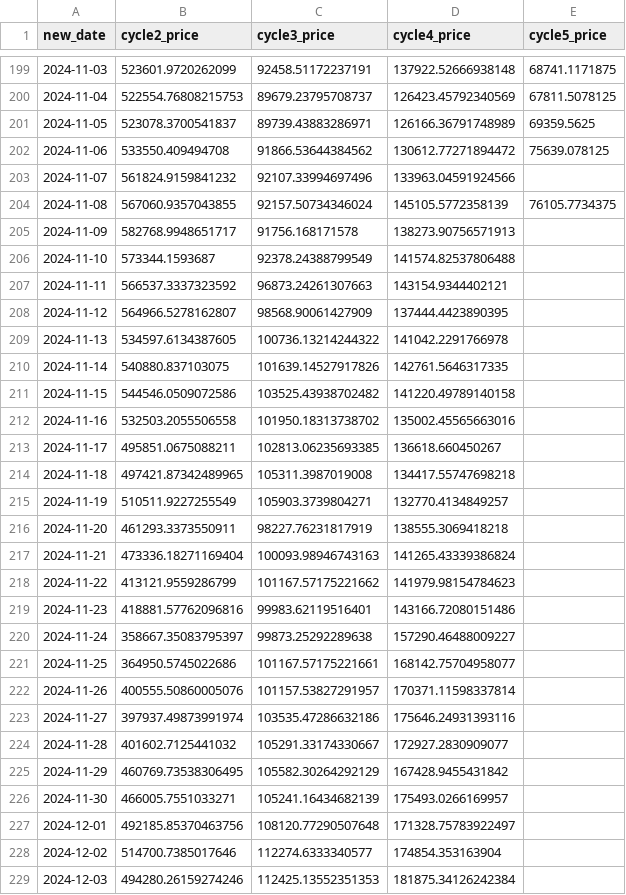
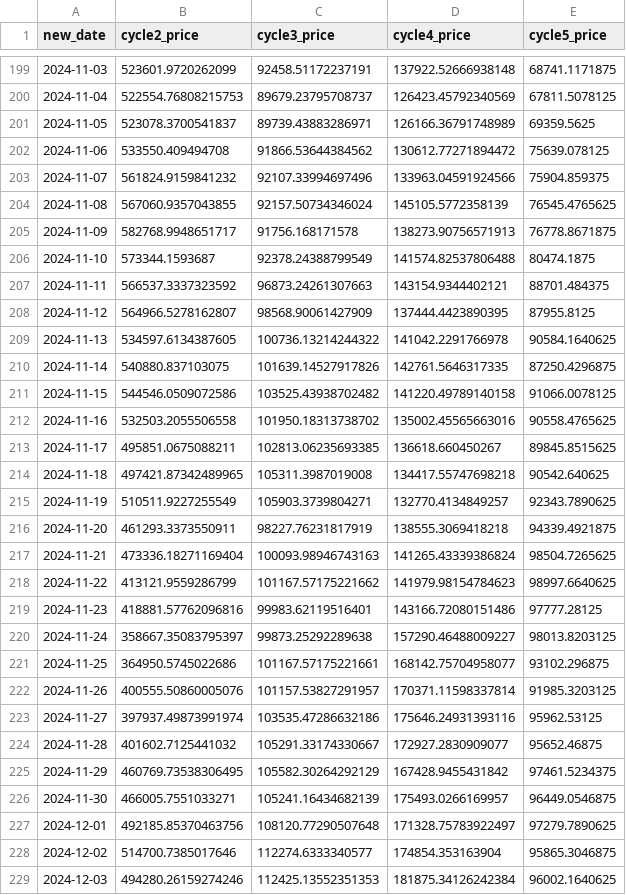
Before and after one commit to guevarch/BitcoinFinal, a CSV file: Resources/combined_cycles.csv, drawn as a sheet; only a part is shown, gaps mark what is left out; the diff covers the shown part only.

```diff
--- a/Resources/combined_cycles.csv
+++ b/Resources/combined_cycles.csv
@@ -202,28 +202,28 @@ new_date,cycle2_price,cycle3_price,cycle4_price,cycle5_price
 2024-11-06,533550.409494708,91866.53644384562,130612.77271894472,75639.078125
-2024-11-07,561824.9159841232,92107.33994697496,133963.04591924566,
-2024-11-08,567060.9357043855,92157.50734346024,145105.5772358139,76105.7734375
-2024-11-09,582768.9948651717,91756.168171578,138273.90756571913,
-2024-11-10,573344.1593687,92378.24388799549,141574.82537806488,
-2024-11-11,566537.3337323592,96873.24261307663,143154.9344402121,
-2024-11-12,564966.5278162807,98568.90061427909,137444.4423890395,
-2024-11-13,534597.6134387605,100736.13214244322,141042.2291766978,
-2024-11-14,540880.837103075,101639.14527917826,142761.5646317335,
-2024-11-15,544546.0509072586,103525.43938702482,141220.49789140158,
-2024-11-16,532503.2055506558,101950.18313738702,135002.45565663016,
-2024-11-17,495851.0675088211,102813.06235693385,136618.660450267,
-2024-11-18,497421.87342489965,105311.3987019008,134417.55747698218,
-2024-11-19,510511.9227255549,105903.3739804271,132770.4134849257,
-2024-11-20,461293.3373550911,98227.76231817919,138555.3069418218,
-2024-11-21,473336.18271169404,100093.98946743163,141265.43339386824,
-2024-11-22,413121.9559286799,101167.57175221662,141979.98154784623,
-2024-11-23,418881.57762096816,99983.62119516401,143166.72080151486,
-2024-11-24,358667.35083795397,99873.25292289638,157290.46488009227,
-2024-11-25,364950.5745022686,101167.57175221661,168142.75704958077,
-2024-11-26,400555.50860005076,101157.53827291957,170371.11598337814,
-2024-11-27,397937.49873991974,103535.47286632186,175646.24931393116,
-2024-11-28,401602.7125441032,105291.33174330667,172927.2830909077,
-2024-11-29,460769.73538306495,105582.30264292129,167428.9455431842,
-2024-11-30,466005.7551033271,105241.16434682139,175493.0266169957,
-2024-12-01,492185.85370463756,108120.77290507648,171328.75783922497,
-2024-12-02,514700.7385017646,112274.6333340577,174854.353163904,
-2024-12-03,494280.26159274246,112425.13552351353,181875.34126242384,
+2024-11-07,561824.9159841232,92107.33994697496,133963.04591924566,75904.859375
+2024-11-08,567060.9357043855,92157.50734346024,145105.5772358139,76545.4765625
+2024-11-09,582768.9948651717,91756.168171578,138273.90756571913,76778.8671875
+2024-11-10,573344.1593687,92378.24388799549,141574.82537806488,80474.1875
+2024-11-11,566537.3337323592,96873.24261307663,143154.9344402121,88701.484375
+2024-11-12,564966.5278162807,98568.90061427909,137444.4423890395,87955.8125
+2024-11-13,534597.6134387605,100736.13214244322,141042.2291766978,90584.1640625
+2024-11-14,540880.837103075,101639.14527917826,142761.5646317335,87250.4296875
+2024-11-15,544546.0509072586,103525.43938702482,141220.49789140158,91066.0078125
+2024-11-16,532503.2055506558,101950.18313738702,135002.45565663016,90558.4765625
+2024-11-17,495851.0675088211,102813.06235693385,136618.660450267,89845.8515625
+2024-11-18,497421.87342489965,105311.3987019008,134417.55747698218,90542.640625
+2024-11-19,510511.9227255549,105903.3739804271,132770.4134849257,92343.7890625
+2024-11-20,461293.3373550911,98227.76231817919,138555.3069418218,94339.4921875
+2024-11-21,473336.18271169404,100093.98946743163,141265.43339386824,98504.7265625
+2024-11-22,413121.9559286799,101167.57175221662,141979.98154784623,98997.6640625
+2024-11-23,418881.57762096816,99983.62119516401,143166.72080151486,97777.28125
+2024-11-24,358667.35083795397,99873.25292289638,157290.46488009227,98013.8203125
+2024-11-25,364950.5745022686,101167.57175221661,168142.75704958077,93102.296875
+2024-11-26,400555.50860005076,101157.53827291957,170371.11598337814,91985.3203125
+2024-11-27,397937.49873991974,103535.47286632186,175646.24931393116,95962.53125
+2024-11-28,401602.7125441032,105291.33174330667,172927.2830909077,95652.46875
+2024-11-29,460769.73538306495,105582.30264292129,167428.9455431842,97461.5234375
+2024-11-30,466005.7551033271,105241.16434682139,175493.0266169957,96449.0546875
+2024-12-01,492185.85370463756,108120.77290507648,171328.75783922497,97279.7890625
+2024-12-02,514700.7385017646,112274.6333340577,174854.353163904,95865.3046875
+2024-12-03,494280.26159274246,112425.13552351353,181875.34126242384,96002.1640625
```
Also changed, not shown: 11 edited cells elsewhere in this file, 3 other files.
